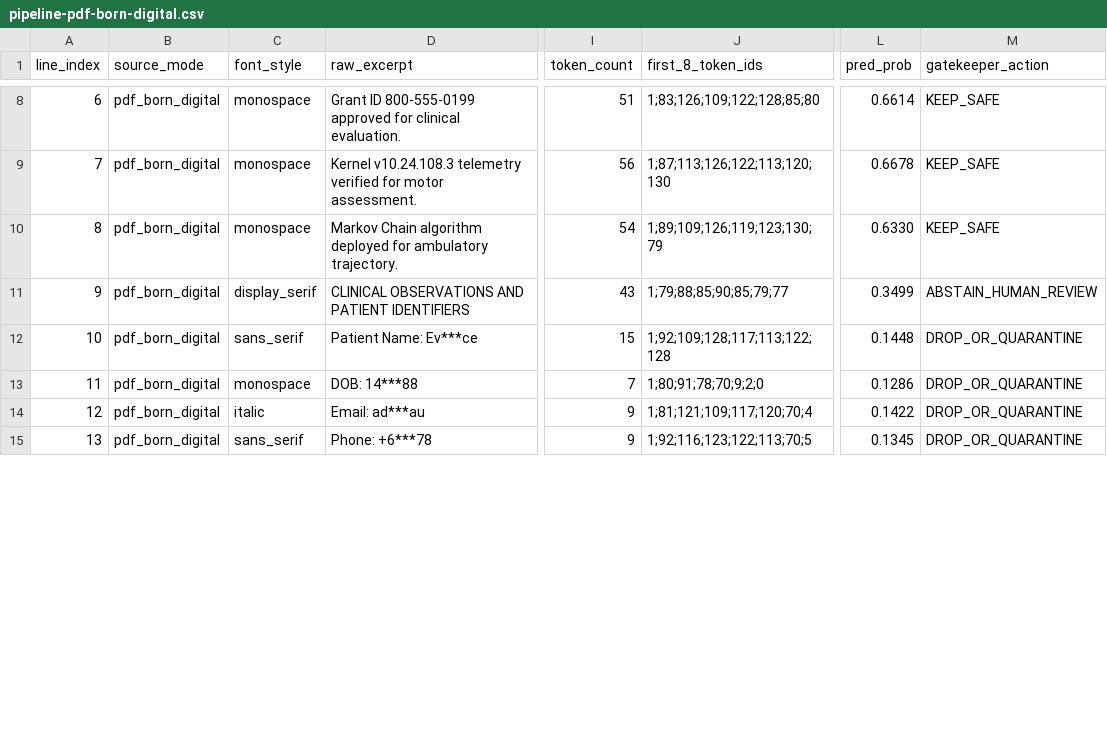
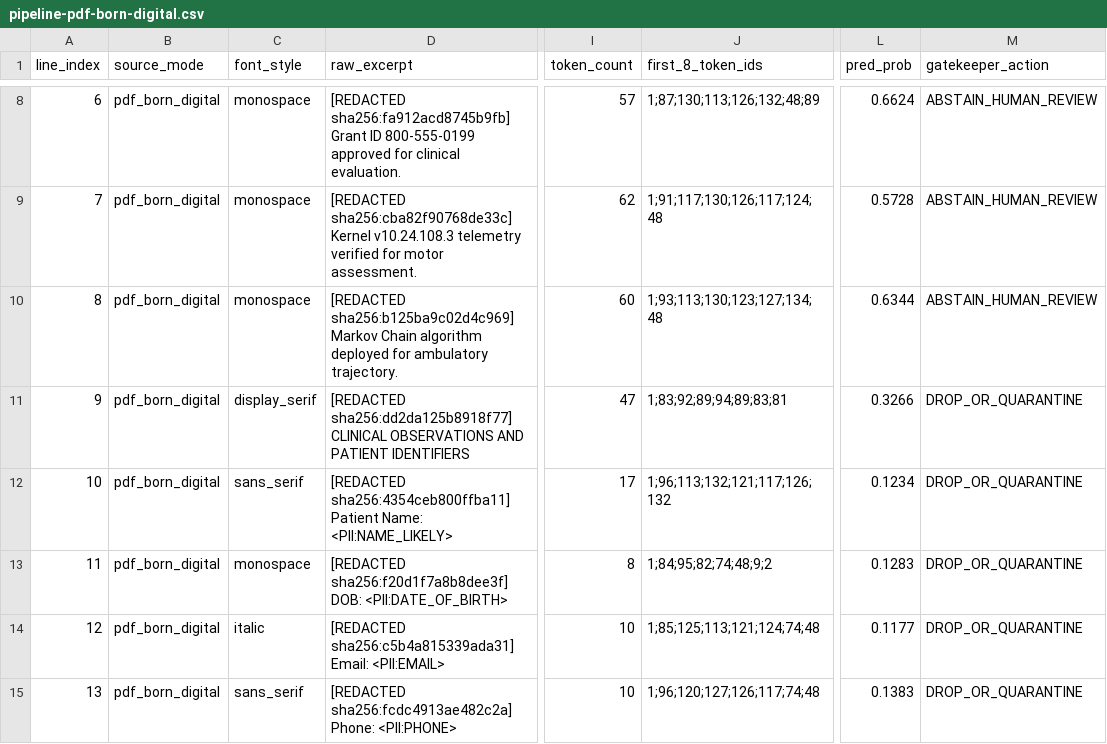
Before and after one commit to gegearsyah/verisieve, a CSV file: results/pipeline-pdf-born-digital.csv, drawn as a sheet; only a part is shown, gaps mark what is left out; the diff covers the shown part only; the diff names each change by its address in the sheet, - before the commit and + after, or states it on an @@ line.

```diff
--- a/results/pipeline-pdf-born-digital.csv
+++ b/results/pipeline-pdf-born-digital.csv
-D8 (raw_excerpt): Grant ID…
+D8 (raw_excerpt): [REDACTED sha256:fa912acd8745b9fb] Grant ID…
-I8 (token_count): 51
+I8 (token_count): 57
-J8 (first_8_token_ids): 1;83;126;109;122;128;85;80
+J8 (first_8_token_ids): 1;87;130;113;126;132;48;89
-L8 (pred_prob): 0.6614
+L8 (pred_prob): 0.6624
-M8:M10 (gatekeeper_action): KEEP_SAFE
+M8:M10 (gatekeeper_action): ABSTAIN_HUMAN_REVIEW
-D9 (raw_excerpt): Kernel v10.24.108.3…
+D9 (raw_excerpt): [REDACTED sha256:cba82f90768de33c] Kernel v10.24.108.3…
-I9 (token_count): 56
+I9 (token_count): 62
-J9 (first_8_token_ids): 1;87;113;126;122;113;120;130
+J9 (first_8_token_ids): 1;91;117;130;126;117;124;48
-L9 (pred_prob): 0.6678
+L9 (pred_prob): 0.5728
-D10 (raw_excerpt): Markov Chain…
+D10 (raw_excerpt): [REDACTED sha256:b125ba9c02d4c969] Markov Chain…
-I10 (token_count): 54
+I10 (token_count): 60
-J10 (first_8_token_ids): 1;89;109;126;119;123;130;79
+J10 (first_8_token_ids): 1;93;113;130;123;127;134;48
-L10 (pred_prob): 0.6330
+L10 (pred_prob): 0.6344
-D11 (raw_excerpt): CLINICAL OBSERVATIONS…
+D11 (raw_excerpt): [REDACTED sha256:dd2da125b8918f77] CLINICAL OBSERVATIONS…
-I11 (token_count): 43
+I11 (token_count): 47
-J11 (first_8_token_ids): 1;79;88;85;90;85;79;77
+J11 (first_8_token_ids): 1;83;92;89;94;89;83;81
-L11 (pred_prob): 0.3499
+L11 (pred_prob): 0.3266
-M11 (gatekeeper_action): ABSTAIN_HUMAN_REVIEW
+M11 (gatekeeper_action): DROP_OR_QUARANTINE
-D12 (raw_excerpt): Patient Name: Ev***ce
+D12 (raw_excerpt): [REDACTED sha256:4354ceb800ffba11] Patient Name: <PII:NAME_LIKELY>
-I12 (token_count): 15
+I12 (token_count): 17
-J12 (first_8_token_ids): 1;92;109;128;117;113;122;128
+J12 (first_8_token_ids): 1;96;113;132;121;117;126;132
-L12 (pred_prob): 0.1448
+L12 (pred_prob): 0.1234
-D13 (raw_excerpt): DOB: 14***88
+D13 (raw_excerpt): [REDACTED sha256:f20d1f7a8b8dee3f] DOB: <PII:DATE_OF_BIRTH>
-I13 (token_count): 7
+I13 (token_count): 8
-J13 (first_8_token_ids): 1;80;91;78;70;9;2;0
+J13 (first_8_token_ids): 1;84;95;82;74;48;9;2
-L13 (pred_prob): 0.1286
+L13 (pred_prob): 0.1283
-D14 (raw_excerpt): Email: ad***au
+D14 (raw_excerpt): [REDACTED sha256:c5b4a815339ada31] Email: <PII:EMAIL>
-I14:I15 (token_count): 9
+I14:I15 (token_count): 10
-J14 (first_8_token_ids): 1;81;121;109;117;120;70;4
+J14 (first_8_token_ids): 1;85;125;113;121;124;74;48
-L14 (pred_prob): 0.1422
+L14 (pred_prob): 0.1177
-D15 (raw_excerpt): Phone: +6***78
+D15 (raw_excerpt): [REDACTED sha256:fcdc4913ae482c2a] Phone: <PII:PHONE>
-J15 (first_8_token_ids): 1;92;116;123;122;113;70;5
+J15 (first_8_token_ids): 1;96;120;127;126;117;74;48
-L15 (pred_prob): 0.1345
+L15 (pred_prob): 0.1383
```
Also changed, not shown: 63 edited cells elsewhere in this file, results/pipeline-bad-ocr-benchmark.csv, results/pipeline-image-ocr.csv, 41 other files.
